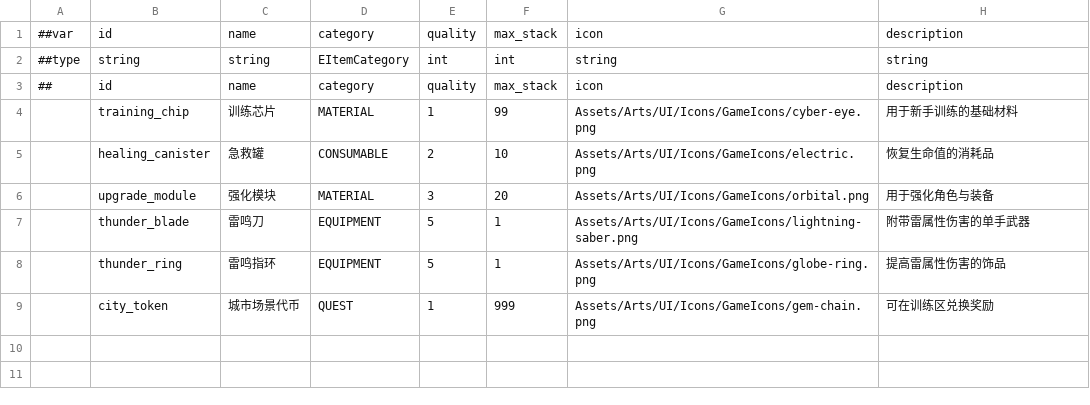
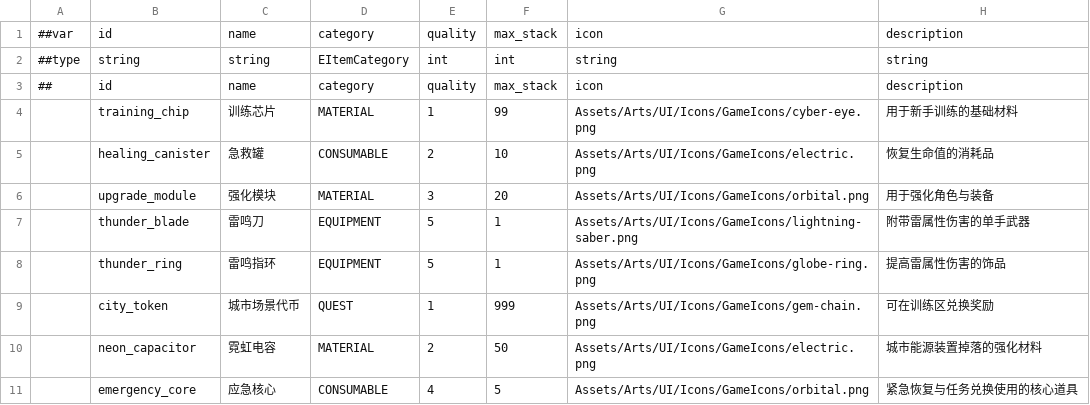
Before and after one commit to LR-Shur/3DPlayDemo, a CSV file: Assets/Config/Luban/Data/items.csv, drawn as a sheet.

```diff
--- a/Assets/Config/Luban/Data/items.csv
+++ b/Assets/Config/Luban/Data/items.csv
@@ -9 +9,3 @@
 ,city_token,城市场景代币,QUEST,1,999,Assets/Arts/UI/Icons/GameIcons/gem-chain.png,可在训练区兑换奖励
+,neon_capacitor,霓虹电容,MATERIAL,2,50,Assets/Arts/UI/Icons/GameIcons/electric.png,城市能源装置掉落的强化材料
+,emergency_core,应急核心,CONSUMABLE,4,5,Assets/Arts/UI/Icons/GameIcons/orbital.png,紧急恢复与任务兑换使用的核心道具
```
Also changed, not shown: 4 other files.
